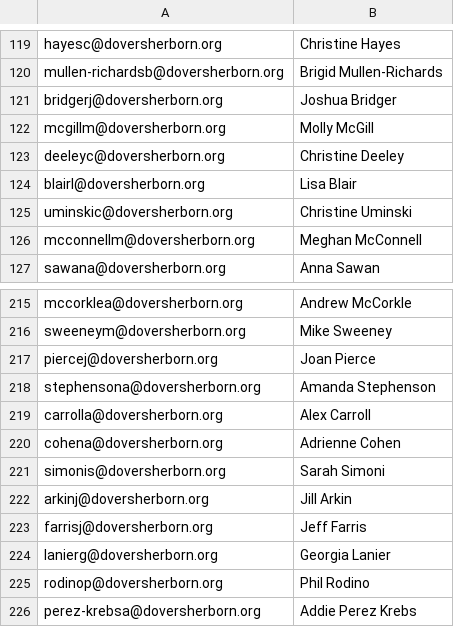
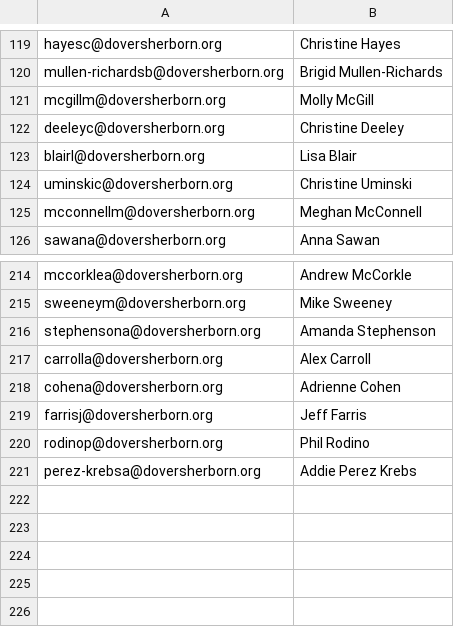
Before and after one commit to midnightmoonrise/SeminarDayScheduler_PDDay, a CSV file: PD_CSV/teachernames.csv, drawn as a sheet; only a part is shown, gaps mark what is left out; the diff names each change by its address in the sheet, - before the commit and + after, or states it on an @@ line.

```diff
--- a/PD_CSV/teachernames.csv
+++ b/PD_CSV/teachernames.csv
-row 121: bridgerj@doversherborn.org | Joshua Bridger
-row 217: piercej@doversherborn.org | Joan Pierce
-row 221: simonis@doversherborn.org | Sarah Simoni
-row 222: arkinj@doversherborn.org | Jill Arkin
-row 224: lanierg@doversherborn.org | Georgia Lanier
```
Also changed, not shown: 3 other files.
